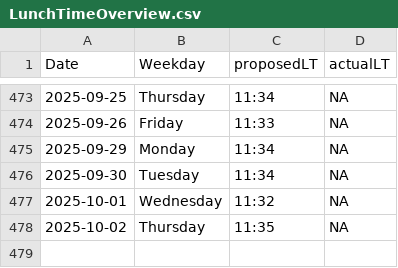
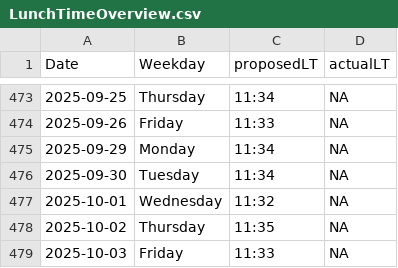
Before and after one commit to LeaSeep/LunchTime, a CSV file: shinyApp/www/LunchTimeOverview.csv, drawn as a sheet; only a part is shown, gaps mark what is left out.

Commit message:
Update the times to eat

```diff
--- a/shinyApp/www/LunchTimeOverview.csv
+++ b/shinyApp/www/LunchTimeOverview.csv
@@ -478 +478,2 @@ Date, Weekday, proposedLT, actualLT
 2025-10-02,Thursday,11:35,NA
+2025-10-03,Friday,11:33,NA
```
